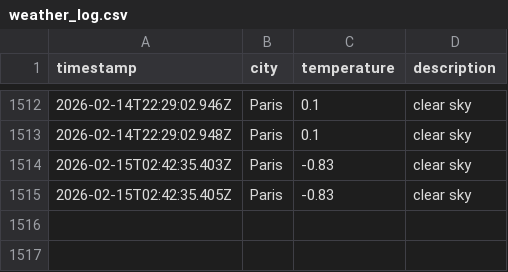
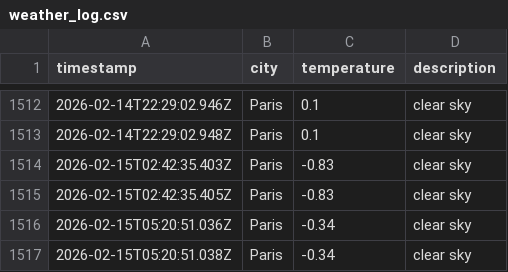
Before and after one commit to alex19heath-ui/Data-Ops-weather-js, a CSV file: data/weather_log.csv, drawn as a sheet; only a part is shown, gaps mark what is left out.

```diff
--- a/data/weather_log.csv
+++ b/data/weather_log.csv
@@ -1515 +1515,3 @@ timestamp,city,temperature,description
 2026-02-15T02:42:35.405Z,Paris,-0.83,clear sky
+2026-02-15T05:20:51.036Z,Paris,-0.34,clear sky
+2026-02-15T05:20:51.038Z,Paris,-0.34,clear sky
```
Also changed, not shown: 1 other file.
